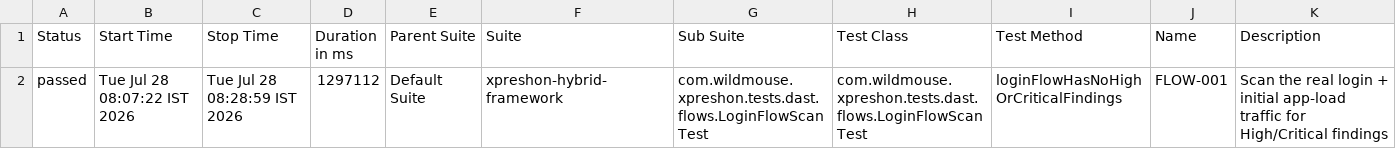
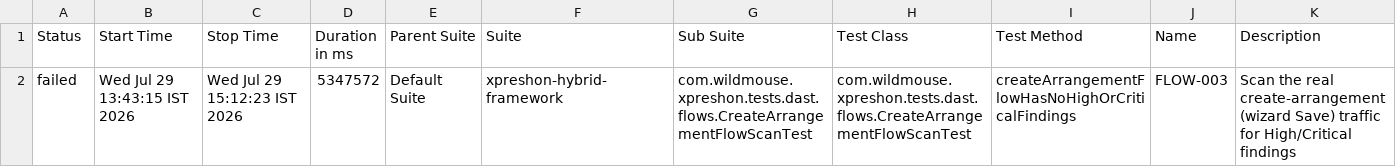
Before and after one commit to sarandadanika/wm-test-report, a CSV file: releases/release-01/data/suites.csv, drawn as a sheet; removed rows and columns are numbered as before the commit, all else as after; the diff names each change by its address in the sheet, - before the commit and + after, or states it on an @@ line.

Commit message:
release-01 - 33/40 passed (2026-07-29 15:12)

```diff
--- a/releases/release-01/data/suites.csv
+++ b/releases/release-01/data/suites.csv
-row 2: passed | Tue Jul 28 08:07:22 IST 2026 | Tue Jul 28 08:28:59 IST 2026 | 1297112 | Default Suite | xpreshon-hybrid-framework | com.wildmouse.xpreshon.tests.dast.flows.LoginFlowScanTest | com.wildmouse.xpreshon.tests.dast.flows.LoginFlowScanTest | loginFlowHasNoHighOrCriticalFindings | FLOW-001 | Scan the real login + initial app-load traffic for High/Critical findings
+row 2: failed | Wed Jul 29 13:43:15 IST 2026 | Wed Jul 29 15:12:23 IST 2026 | 5347572 | Default Suite | xpreshon-hybrid-framework | com.wildmouse.xpreshon.tests.dast.flows.CreateArrangementFlowScanTest | com.wildmouse.xpreshon.tests.dast.flows.CreateArrangementFlowScanTest | createArrangementFlowHasNoHighOrCriticalFindings | FLOW-003 | Scan the real create-arrangement (wizard Save) traffic for High/Critical findings
```
Also changed, not shown: 33 other files.
